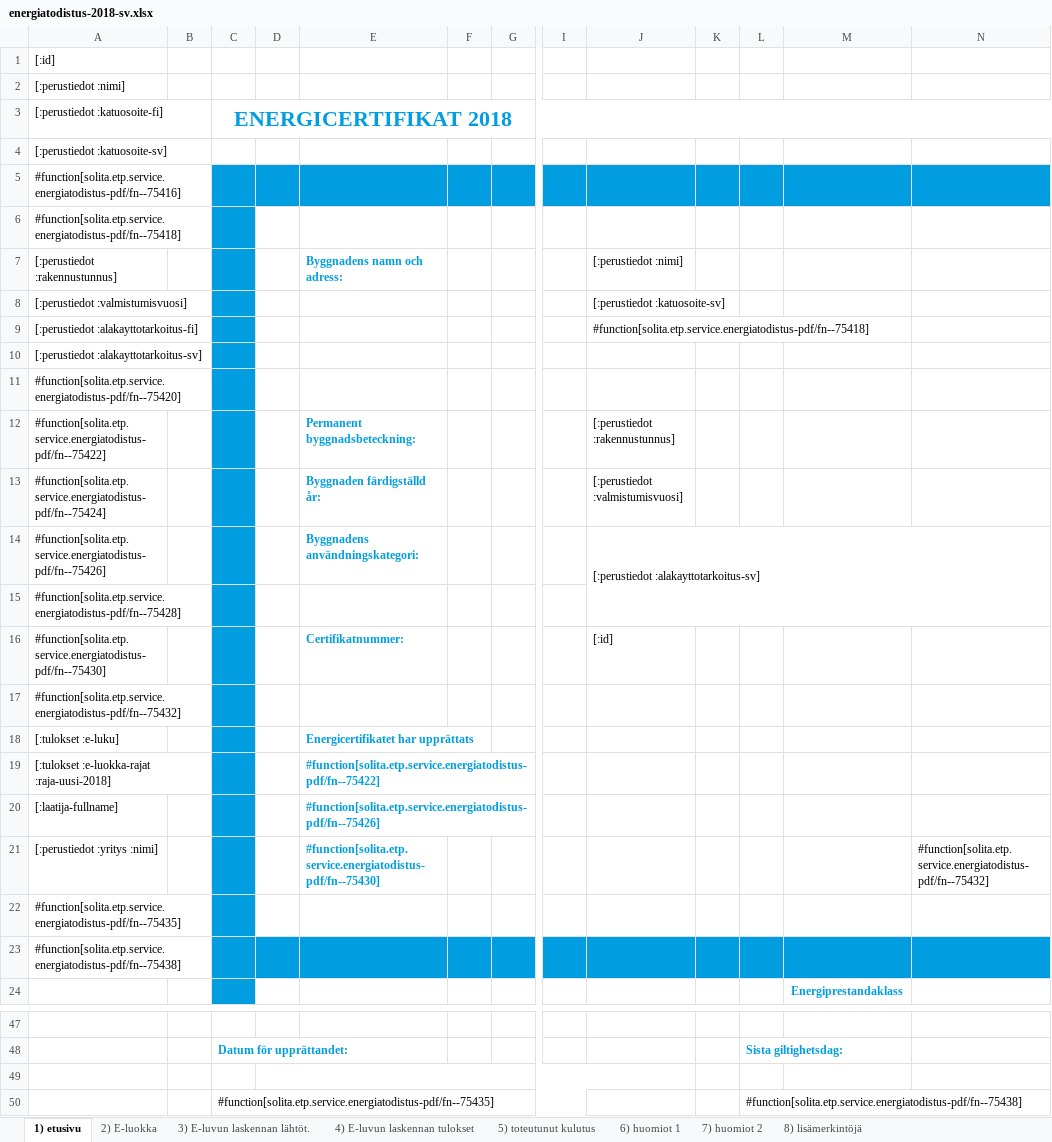
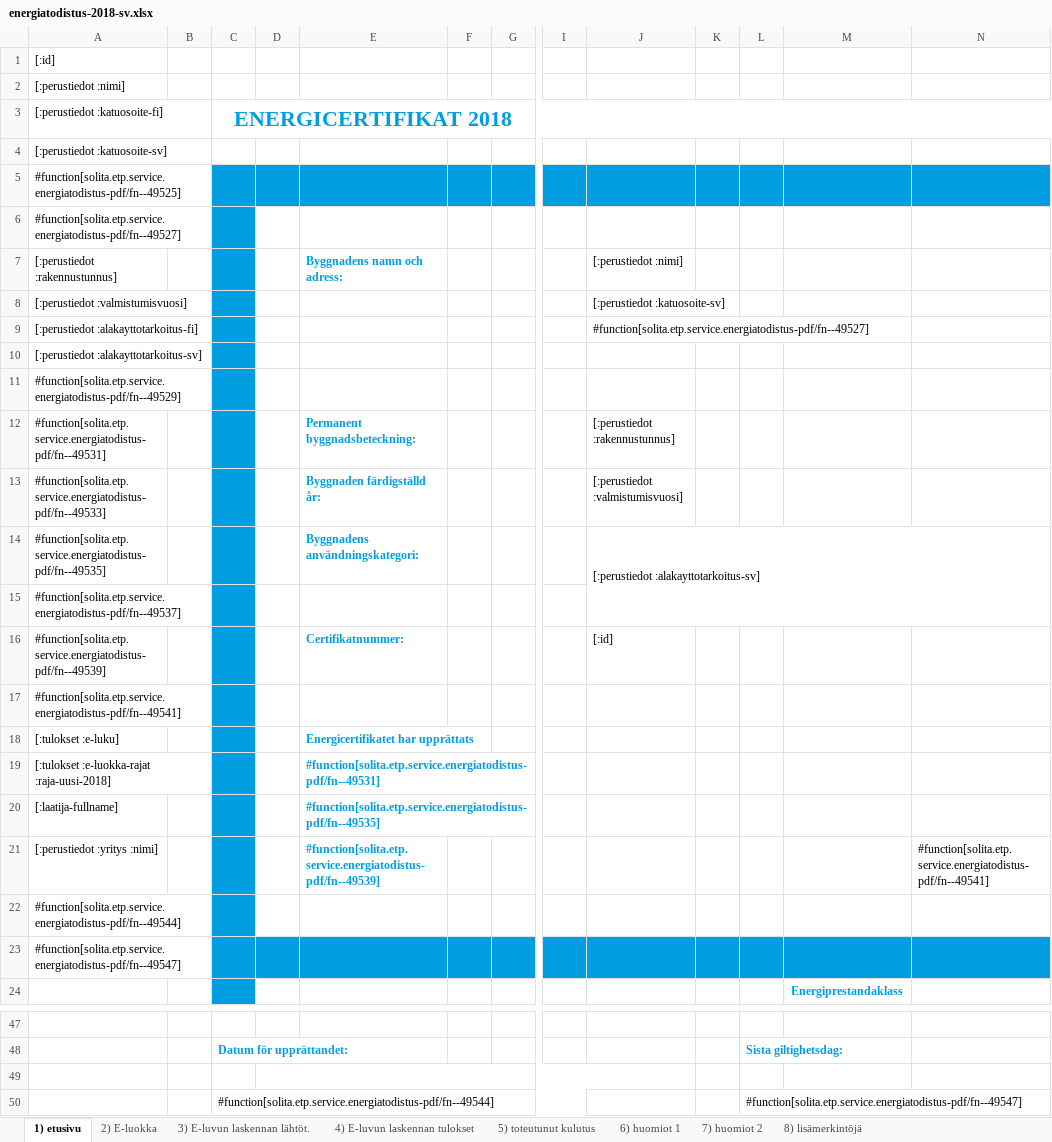
Before and after one commit to solita/etp-core, an Excel workbook: etp-backend/src/main/resources/energiatodistus-2018-sv.xlsx, sheet 1) etusivu, drawn as a sheet; only a part is shown, gaps mark what is left out; values as stored, in another font and other column widths than the file's, no borders; charts and pictures and conditional formats not drawn; the diff names each change by its address in the sheet, - before the commit and + after, or states it on an @@ line.

```diff
--- a/etp-backend/src/main/resources/energiatodistus-2018-sv.xlsx (sheet 1) etusivu)
+++ b/etp-backend/src/main/resources/energiatodistus-2018-sv.xlsx (sheet 1) etusivu)
-A5 ([:perustiedot :katuosoite-fi]): #function[solita.etp.service.energiatodistus-pdf/fn--75416]
+A5 ([:perustiedot :katuosoite-fi]): #function[solita.etp.service.energiatodistus-pdf/fn--49525]
-A6 ([:perustiedot :katuosoite-fi]): #function[solita.etp.service.energiatodistus-pdf/fn--75418]
+A6 ([:perustiedot :katuosoite-fi]): #function[solita.etp.service.energiatodistus-pdf/fn--49527]
-J9: #function[solita.etp.service.energiatodistus-pdf/fn--75418]
+J9: #function[solita.etp.service.energiatodistus-pdf/fn--49527]
-A11 ([:perustiedot :katuosoite-fi]): #function[solita.etp.service.energiatodistus-pdf/fn--75420]
+A11 ([:perustiedot :katuosoite-fi]): #function[solita.etp.service.energiatodistus-pdf/fn--49529]
-A12 ([:perustiedot :katuosoite-fi]): #function[solita.etp.service.energiatodistus-pdf/fn--75422]
+A12 ([:perustiedot :katuosoite-fi]): #function[solita.etp.service.energiatodistus-pdf/fn--49531]
-A13 ([:perustiedot :katuosoite-fi]): #function[solita.etp.service.energiatodistus-pdf/fn--75424]
+A13 ([:perustiedot :katuosoite-fi]): #function[solita.etp.service.energiatodistus-pdf/fn--49533]
-A14 ([:perustiedot :katuosoite-fi]): #function[solita.etp.service.energiatodistus-pdf/fn--75426]
+A14 ([:perustiedot :katuosoite-fi]): #function[solita.etp.service.energiatodistus-pdf/fn--49535]
-A15 ([:perustiedot :katuosoite-fi]): #function[solita.etp.service.energiatodistus-pdf/fn--75428]
+A15 ([:perustiedot :katuosoite-fi]): #function[solita.etp.service.energiatodistus-pdf/fn--49537]
-A16 ([:perustiedot :katuosoite-fi]): #function[solita.etp.service.energiatodistus-pdf/fn--75430]
+A16 ([:perustiedot :katuosoite-fi]): #function[solita.etp.service.energiatodistus-pdf/fn--49539]
-A17 ([:perustiedot :katuosoite-fi]): #function[solita.etp.service.energiatodistus-pdf/fn--75432]
+A17 ([:perustiedot :katuosoite-fi]): #function[solita.etp.service.energiatodistus-pdf/fn--49541]
-E19: #function[solita.etp.service.energiatodistus-pdf/fn--75422]
+E19: #function[solita.etp.service.energiatodistus-pdf/fn--49531]
-E20: #function[solita.etp.service.energiatodistus-pdf/fn--75426]
+E20: #function[solita.etp.service.energiatodistus-pdf/fn--49535]
-E21: #function[solita.etp.service.energiatodistus-pdf/fn--75430]
+E21: #function[solita.etp.service.energiatodistus-pdf/fn--49539]
-N21: #function[solita.etp.service.energiatodistus-pdf/fn--75432]
+N21: #function[solita.etp.service.energiatodistus-pdf/fn--49541]
-A22 ([:perustiedot :katuosoite-fi]): #function[solita.etp.service.energiatodistus-pdf/fn--75435]
+A22 ([:perustiedot :katuosoite-fi]): #function[solita.etp.service.energiatodistus-pdf/fn--49544]
-A23 ([:perustiedot :katuosoite-fi]): #function[solita.etp.service.energiatodistus-pdf/fn--75438]
+A23 ([:perustiedot :katuosoite-fi]): #function[solita.etp.service.energiatodistus-pdf/fn--49547]
-C50 (ENERGICERTIFIKAT 2018): #function[solita.etp.service.energiatodistus-pdf/fn--75435]
+C50 (ENERGICERTIFIKAT 2018): #function[solita.etp.service.energiatodistus-pdf/fn--49544]
-L50: #function[solita.etp.service.energiatodistus-pdf/fn--75438]
+L50: #function[solita.etp.service.energiatodistus-pdf/fn--49547]
```
Also changed, not shown: sheet 3) E-luvun laskennan lähtöt., sheet 2) E-luokka, sheet 5) toteutunut kulutus, sheet 4) E-luvun laskennan tulokset, sheet 8) lisämerkintöjä, formulas that keep their value, charts or pictures, etp-backend/src/main/resources/energiatodistus-2013-fi.xlsx, etp-backend/src/main/resources/energiatodistus-2013-sv.xlsx, 2 other files.
